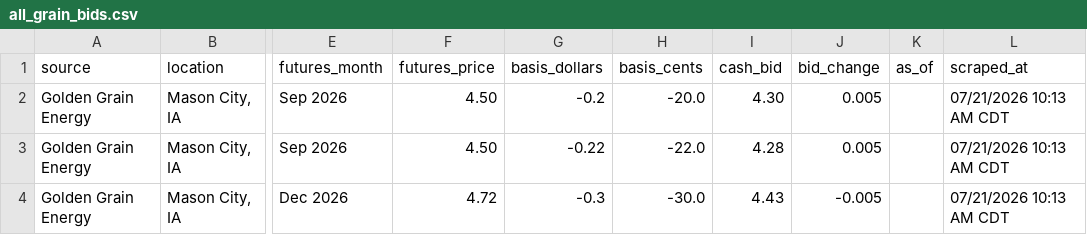
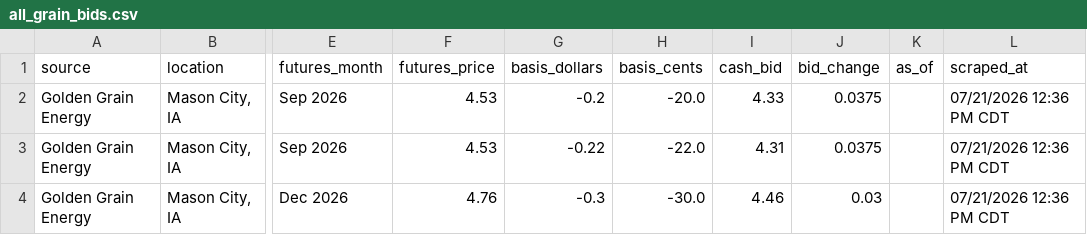
Before and after one commit to Superspyn/grainbidmap-data, a CSV file: all_grain_bids.csv, drawn as a sheet; only a part is shown, gaps mark what is left out; the diff names each change by its address in the sheet, - before the commit and + after, or states it on an @@ line.

Commit message:
Update grain bids

```diff
--- a/all_grain_bids.csv
+++ b/all_grain_bids.csv
-F2:F3 (futures_price): 4.50
+F2:F3 (futures_price): 4.53
-I2 (cash_bid): 4.30
+I2 (cash_bid): 4.33
-J2:J3 (bid_change): 0.005
+J2:J3 (bid_change): 0.0375
-L2:L4 (scraped_at): 07/21/2026 10:13 AM CDT
+L2:L4 (scraped_at): 07/21/2026 12:36 PM CDT
-I3 (cash_bid): 4.28
+I3 (cash_bid): 4.31
-F4 (futures_price): 4.72
+F4 (futures_price): 4.76
-I4 (cash_bid): 4.43
+I4 (cash_bid): 4.46
-J4 (bid_change): -0.005
+J4 (bid_change): 0.03
```
